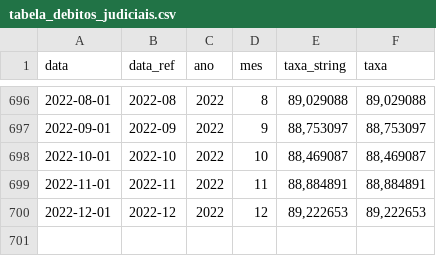
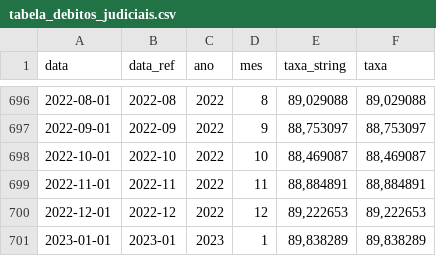
Before and after one commit to gaemapiracicaba/sp_tjsp_correcao_monetaria, a CSV file: tjsp/data/tabela_debitos_judiciais.csv, drawn as a sheet; only a part is shown, gaps mark what is left out.

```diff
--- a/tjsp/data/tabela_debitos_judiciais.csv
+++ b/tjsp/data/tabela_debitos_judiciais.csv
@@ -700 +700,2 @@ data,data_ref,ano,mes,taxa_string,taxa
 2022-12-01,2022-12,2022,12,"89,222653","89,222653"
+2023-01-01,2023-01,2023,1,"89,838289","89,838289"
```
Also changed, not shown: 1 other file.
